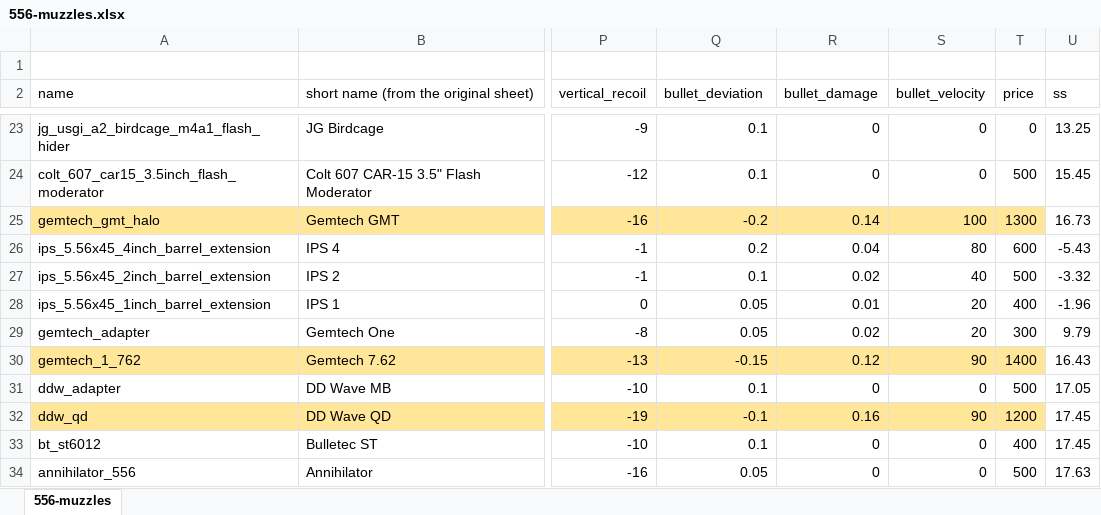
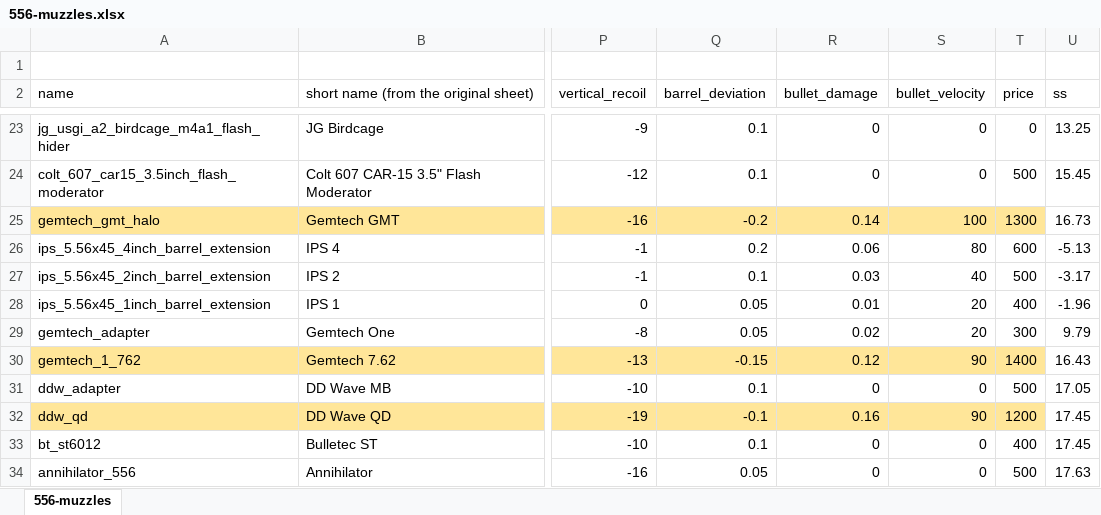
Before and after one commit to refact0r/deadline-balancing, an Excel workbook: changes/556-muzzles.xlsx, sheet 556-muzzles, drawn as a sheet; only a part is shown, gaps mark what is left out; values as stored, in another font and other column widths than the file's, no borders; the diff names each change by its address in the sheet, - before the commit and + after, or states it on an @@ line.

```diff
--- a/changes/556-muzzles.xlsx (sheet 556-muzzles)
+++ b/changes/556-muzzles.xlsx (sheet 556-muzzles)
-Q2: bullet_deviation
+Q2: barrel_deviation
-R26 (bullet_damage): 0.04
+R26 (bullet_damage): 0.06
-U26 (ss): -5.43
+U26 (ss): -5.13
-R27 (bullet_damage): 0.02
+R27 (bullet_damage): 0.03
-U27 (ss): -3.32
+U27 (ss): -3.17
```
Also changed, not shown: 1 other file.
